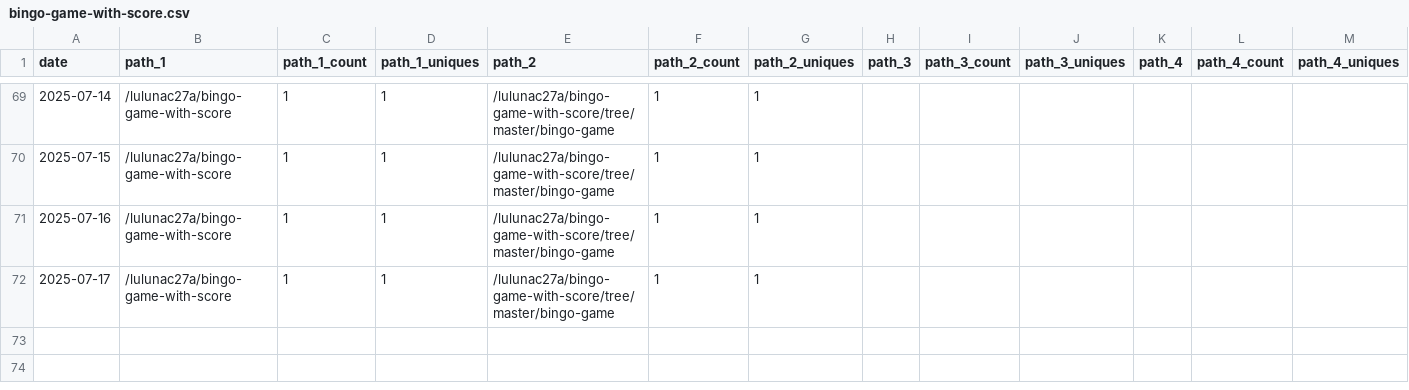
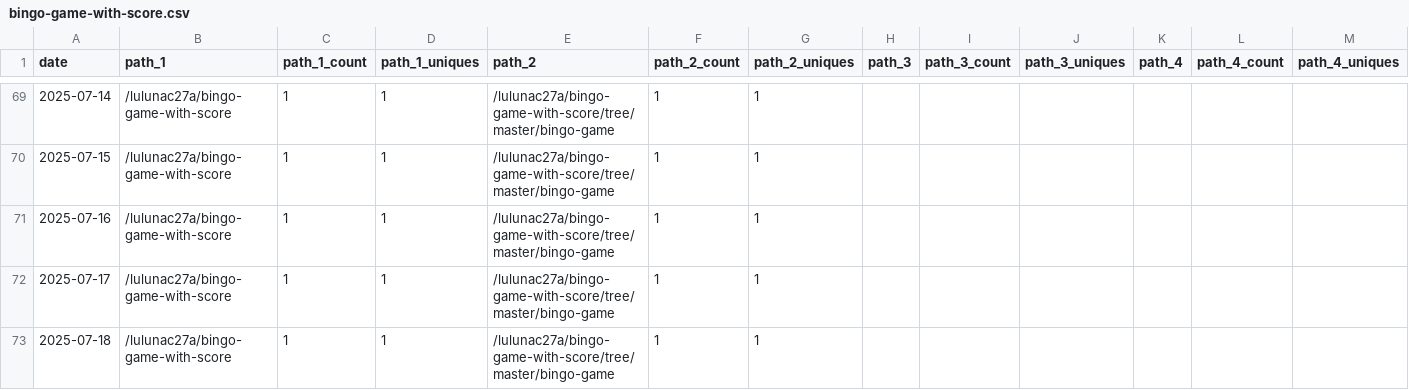
Before and after one commit to lulunac27a/github-repo-traffic-stats, a CSV file: data/github_paths/bingo-game-with-score.csv, drawn as a sheet; only a part is shown, gaps mark what is left out; rows hold the shown columns only; the diff names each change by its address in the sheet, - before the commit and + after, or states it on an @@ line.

```diff
--- a/data/github_paths/bingo-game-with-score.csv
+++ b/data/github_paths/bingo-game-with-score.csv
+row 73: 2025-07-18 | /lulunac27a/bingo-game-with-score | 1 | 1 | /lulunac27a/bingo-game-with-score/tree/master/bingo-game | 1 | 1
```
Also changed, not shown: data/github_paths/dice-game-haxe.csv, data/github_paths/lulunac27a.csv, 43 other files.
